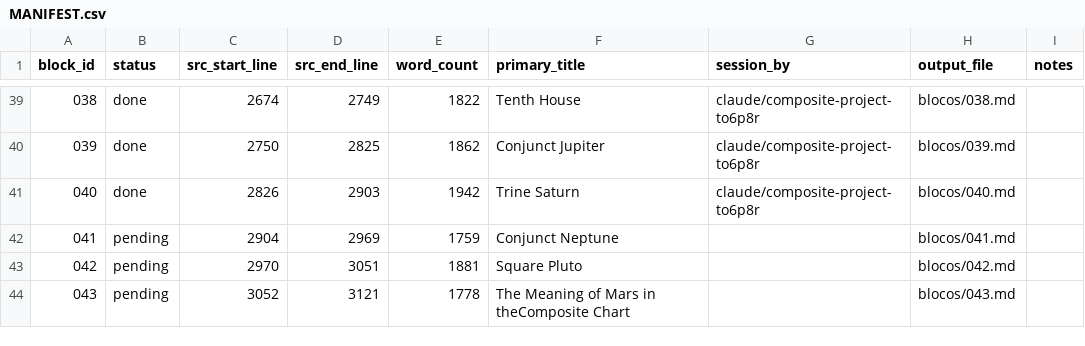
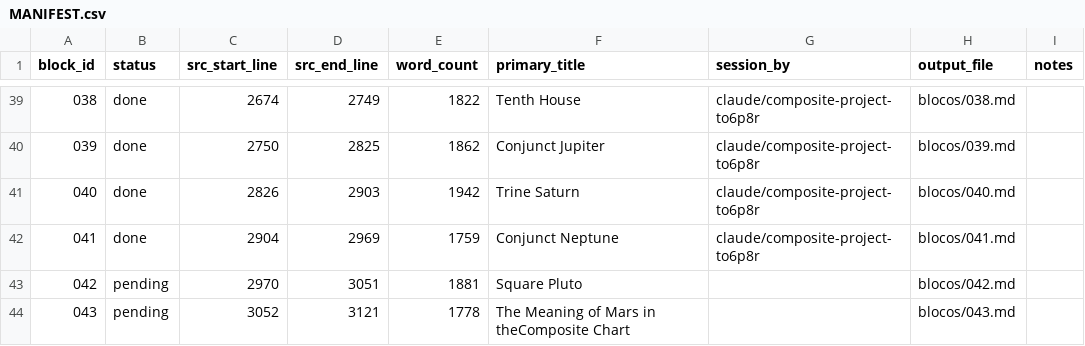
Before and after one commit to guitorte/astro, a CSV file: composite/traducao-pt-BR/MANIFEST.csv, drawn as a sheet; only a part is shown, gaps mark what is left out.

```diff
--- a/composite/traducao-pt-BR/MANIFEST.csv
+++ b/composite/traducao-pt-BR/MANIFEST.csv
@@ -41,3 +41,3 @@ block_id,status,src_start_line,src_end_line,word_count,primary_title,session_by,
 040,done,2826,2903,1942,Trine Saturn,claude/composite-project-to6p8r,blocos/040.md,
-041,pending,2904,2969,1759,Conjunct Neptune,,blocos/041.md,
+041,done,2904,2969,1759,Conjunct Neptune,claude/composite-project-to6p8r,blocos/041.md,
 042,pending,2970,3051,1881,Square Pluto,,blocos/042.md,
```
Also changed, not shown: 1 other file.
